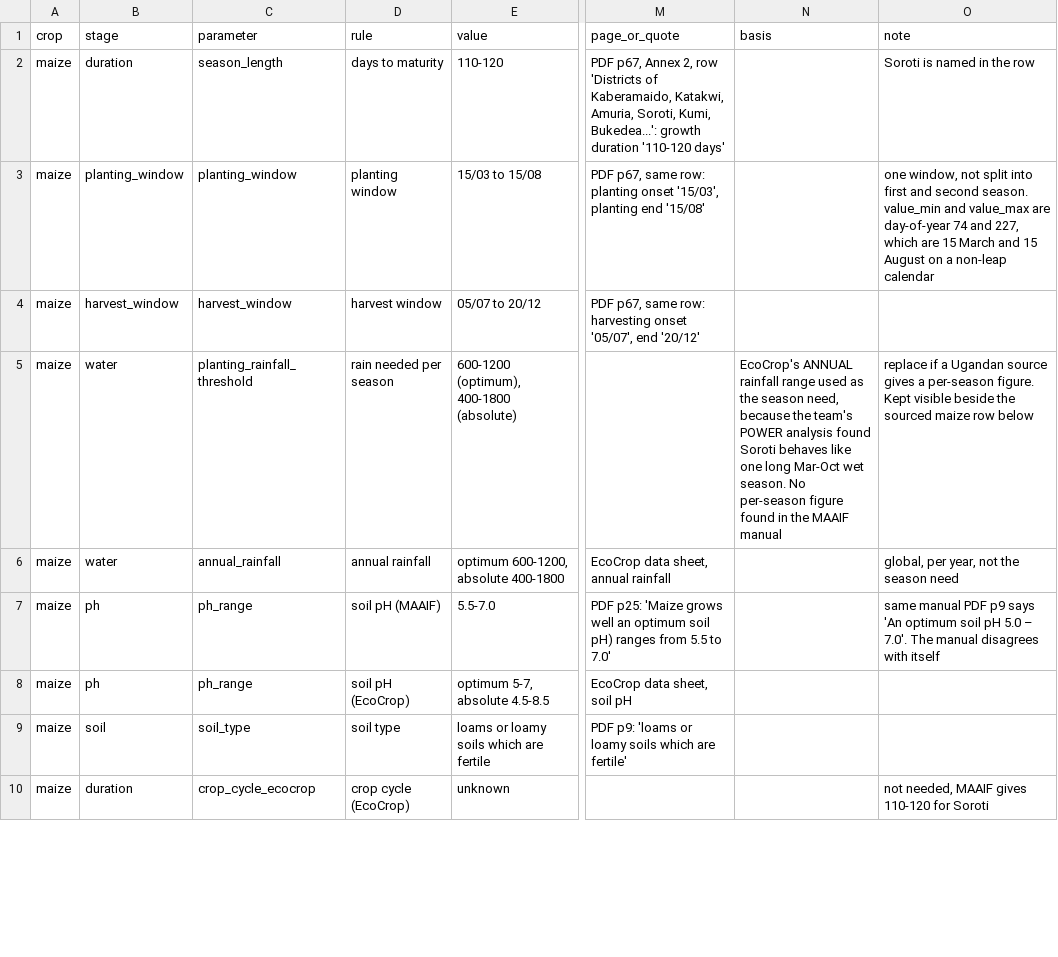
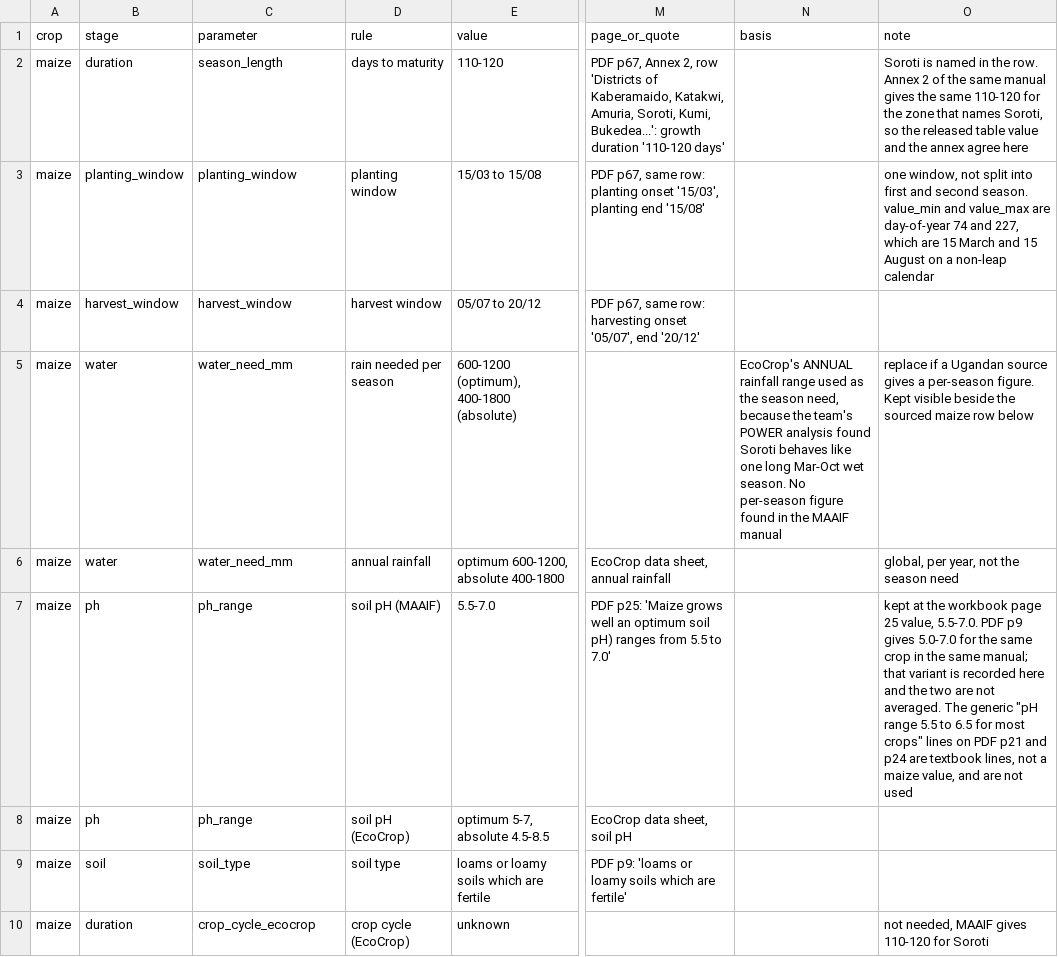
Before and after one commit to stjr2091/field-shift, a CSV file: rules/rules.csv, drawn as a sheet; only a part is shown, gaps mark what is left out; the diff covers the shown part only; the diff names each change by its address in the sheet, - before the commit and + after, or states it on an @@ line.

Commit message:
Count the cut by parameter and take pH and temperature from rows
Move every seasonal rainfall row off the planting_rainfall_threshold
parameter, so a seasonal total is never counted as a 10-day trigger. Every
crop now reports that threshold as unknown.

Add the finger millet temperature row from page 57 of the millet chapter, and
record it with the two ends explained rather than as an optimum range.

Record the maize pH variant on page 9 beside the page 25 value without
averaging the two, and note that the millet chapter has no pH line, so the
millet pH row rests on EcoCrop alone.

Rebuild results/app_data.json: three crops pass at three of four, maize,
common bean and finger millet, each with the rainfall threshold unknown.

```diff
--- a/rules/rules.csv
+++ b/rules/rules.csv
-O2 (note): …in the row
+O2 (note): …in the row. Annex 2 of the same manual gives the same 110-120 for the zone that names Soroti, so the released table value and the annex agree here
-C5 (parameter): planting_rainfall_threshold
+C5 (parameter): water_need_mm
-C6 (parameter): annual_rainfall
+C6 (parameter): water_need_mm
-O7 (note): same manual PDF p9 says 'An optimum soil pH 5.0 – 7.0'. The manual disagrees with itself
+O7 (note): kept at the workbook page 25 value, 5.5-7.0. PDF p9 gives 5.0-7.0 for the same crop in the same manual; that variant is recorded here and the two are not averaged. The generic "pH range 5.5 to 6.5 for most crops" lines on PDF p21 and p24 are textbook lines, not a maize value, and are not used
```
Also changed, not shown: 1 added row and 8 edited cells elsewhere in this file, 3 other files.
